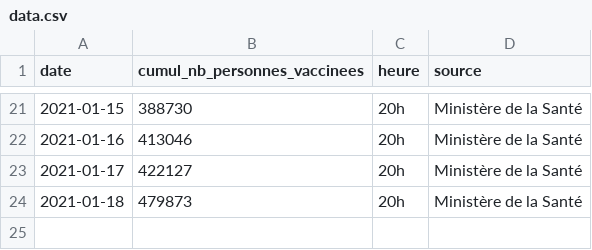
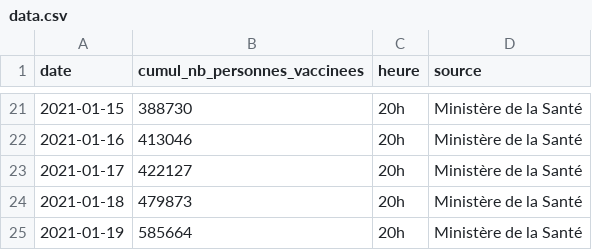
Before and after one commit to rozierguillaume/vaccintracker, a CSV file: data.csv, drawn as a sheet; only a part is shown, gaps mark what is left out; the diff names each change by its address in the sheet, - before the commit and + after, or states it on an @@ line.

Commit message:
Update data.csv

```diff
--- a/data.csv
+++ b/data.csv
+row 25: 2021-01-19 | 585664 | 20h | Ministère de la Santé
```
